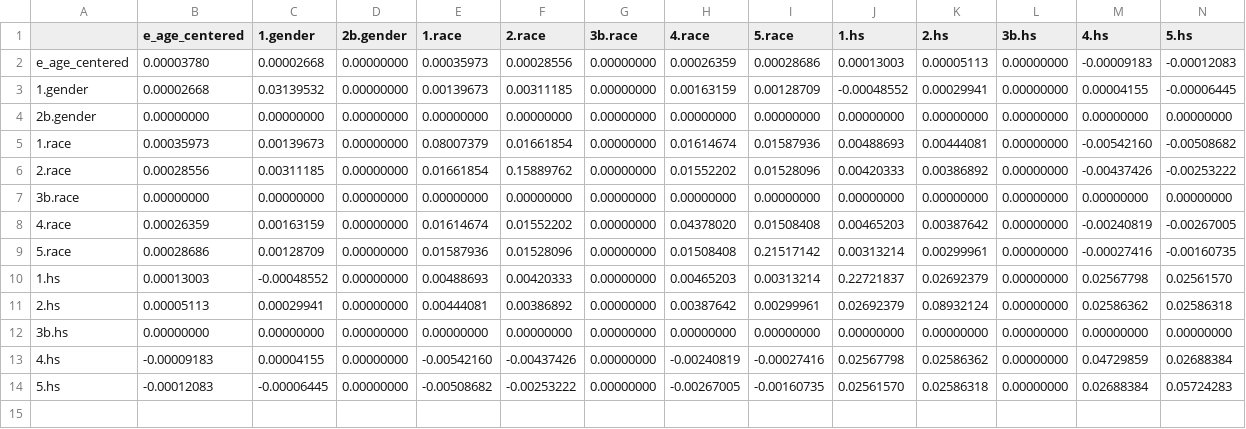
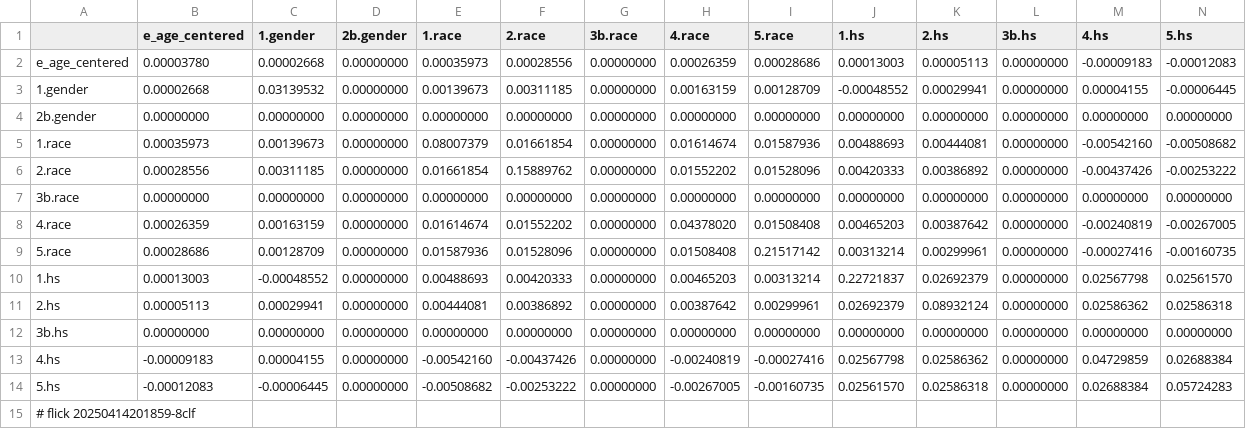
Before and after one commit to abikesa/peer-review, a CSV file: kitabo/ensi/testbin/test2/assets/csv/var2.csv, drawn as a sheet; the diff names each change by its address in the sheet, - before the commit and + after, or states it on an @@ line.

Commit message:
kitabo/ensi/testbin/test2/assets/csv/var2.csv

```diff
--- a/kitabo/ensi/testbin/test2/assets/csv/var2.csv
+++ b/kitabo/ensi/testbin/test2/assets/csv/var2.csv
+row 15: # flick 20250414201859-8clf
```
